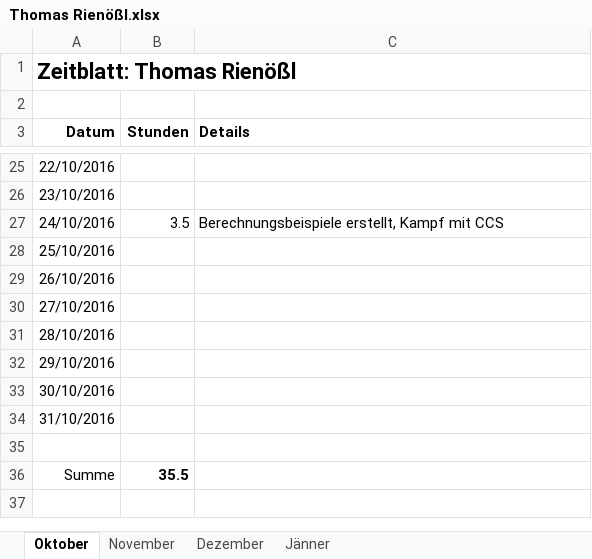
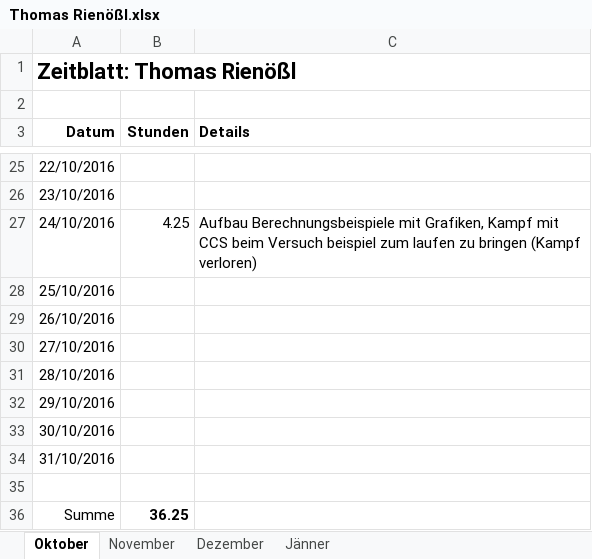
Before and after one commit to ChangeTheCode/AlienHacky, an Excel workbook: Zeitblätter/Thomas Rienößl.xlsx, sheet Oktober, drawn as a sheet; only a part is shown, gaps mark what is left out; values as stored, in another font and other column widths than the file's, no borders; the diff names each change by its address in the sheet, - before the commit and + after, or states it on an @@ line.

```diff
--- a/Zeitblätter/Thomas Rienößl.xlsx (sheet Oktober)
+++ b/Zeitblätter/Thomas Rienößl.xlsx (sheet Oktober)
-B27 (Stunden): 3.5
+B27 (Stunden): 4.25
-C27 (Details): Berechnungsbeispiele erstellt, Kampf mit CCS
+C27 (Details): Aufbau Berechnungsbeispiele mit Grafiken, Kampf mit CCS beim Versuch beispiel zum laufen zu bringen (Kampf verloren)
-B36 (Stunden): 35.5
+B36 (Stunden): 36.25
```
Also changed, not shown: Zeitblätter/Ursus Schneider.xlsx, Zeitblätter/Ursus Schneider.xlsx, 1 other file.
